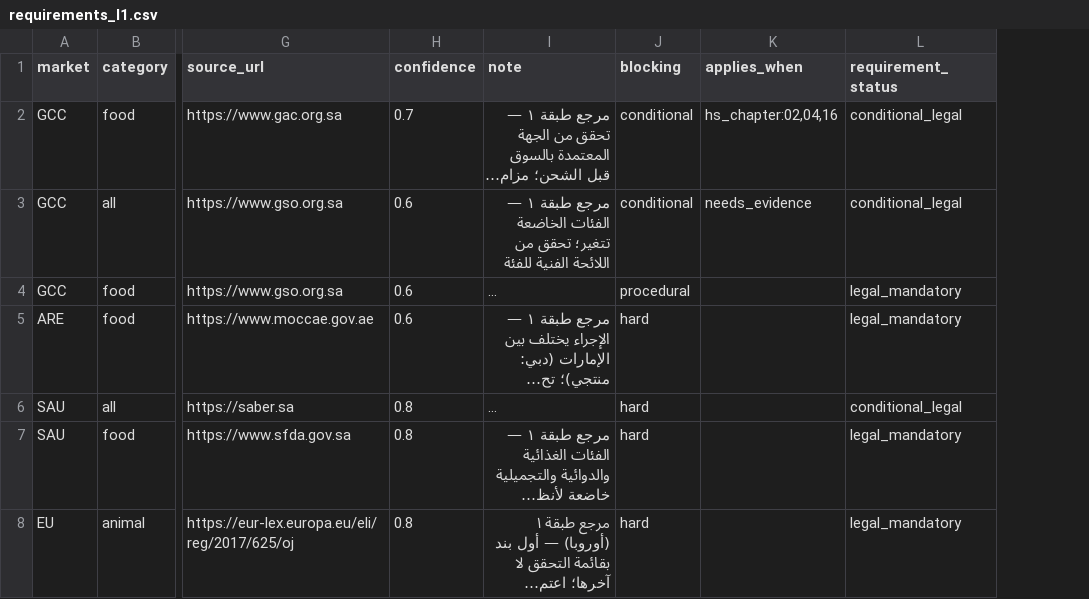
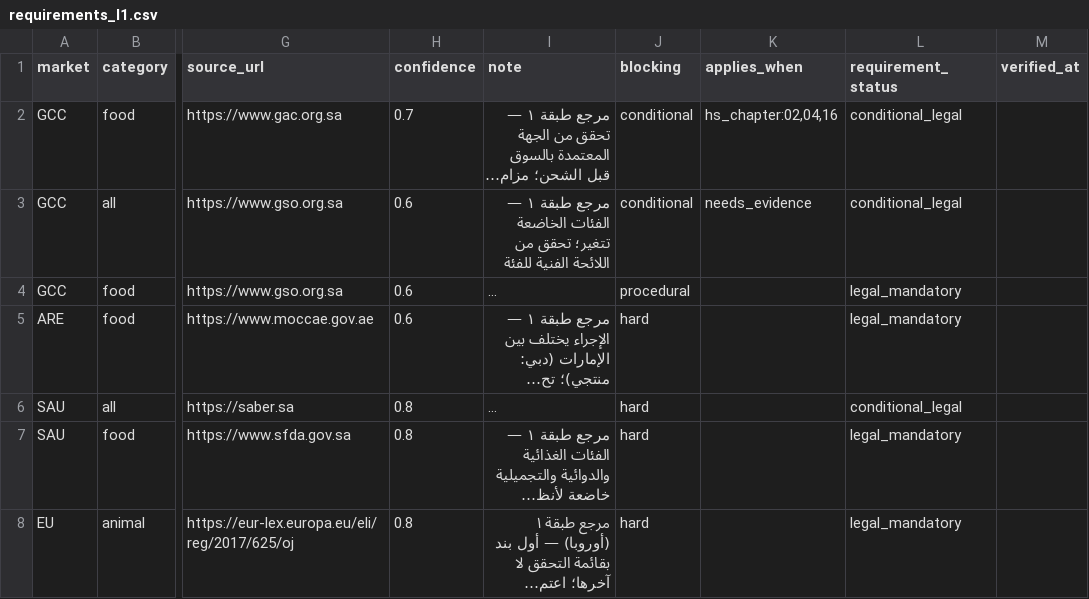
Before and after one commit to hadadi2/556-railway, a CSV file: data/requirements_l1.csv, drawn as a sheet; only a part is shown, gaps mark what is left out; long unchanged cells end in …; the diff covers the shown part only; the diff names each change by its address in the sheet, - before the commit and + after, or states it on an @@ line.

```diff
--- a/data/requirements_l1.csv
+++ b/data/requirements_l1.csv
+column M (verified_at), empty
```
Also changed, not shown: 6 added rows elsewhere in this file, 28 other files.
